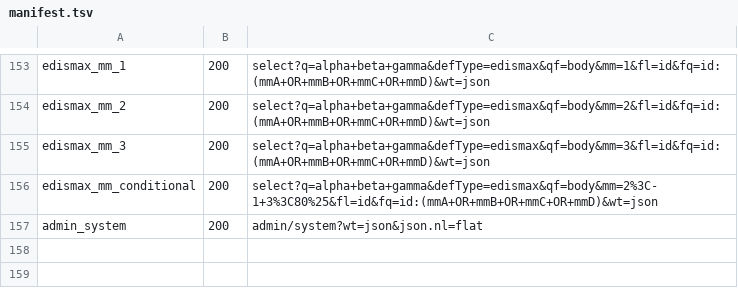
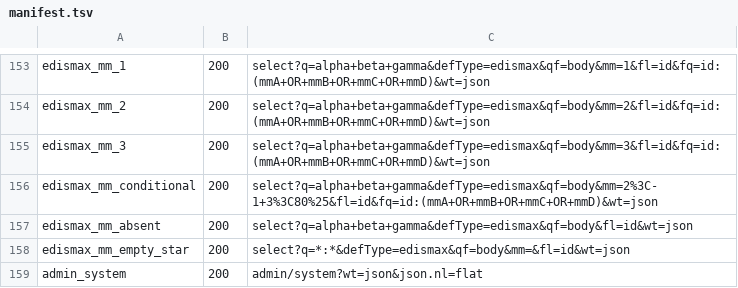
Before and after one commit to markdlabrecque/wayfinder, a TSV file: solr-ref/manifest.tsv, drawn as a sheet; only a part is shown, gaps mark what is left out.

```diff
--- a/solr-ref/manifest.tsv
+++ b/solr-ref/manifest.tsv
@@ -156,2 +156,4 @@ edismax_mm_3	200	select?q=alpha+beta+gamma&defType=edismax&qf=body&mm=3&fl=id&fq
 edismax_mm_conditional	200	select?q=alpha+beta+gamma&defType=edismax&qf=body&mm=2%3C-1+3%3C80%25&fl=id&fq=id:(mmA+OR+mmB+OR+mmC+OR+mmD)&wt=json
+edismax_mm_absent	200	select?q=alpha+beta+gamma&defType=edismax&qf=body&fl=id&wt=json
+edismax_mm_empty_star	200	select?q=*:*&defType=edismax&qf=body&mm=&fl=id&wt=json
 admin_system	200	admin/system?wt=json&json.nl=flat
```
Also changed, not shown: 9 other files.
